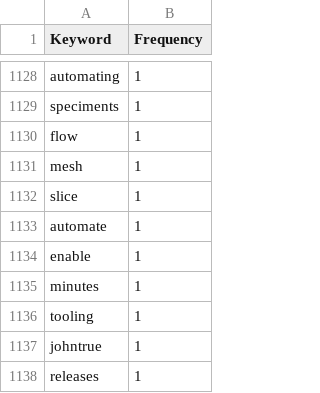
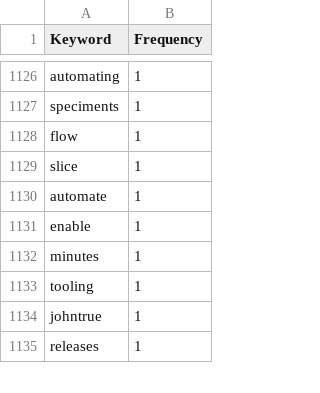
Before and after one commit to muratmaga/morphocloud-wordmap, a CSV file: keyword_frequencies.csv, drawn as a sheet; only a part is shown, gaps mark what is left out; removed rows and columns are numbered as before the commit, all else as after; the diff covers the shown part only; the diff names each change by its address in the sheet, - before the commit and + after, or states it on an @@ line.

Commit message:
Add mesh/meshes fusion to models

```diff
--- a/keyword_frequencies.csv
+++ b/keyword_frequencies.csv
-row 1131: mesh | 1
```
Also changed, not shown: 2 added rows and 4 removed rows elsewhere in this file, 2 other files.
